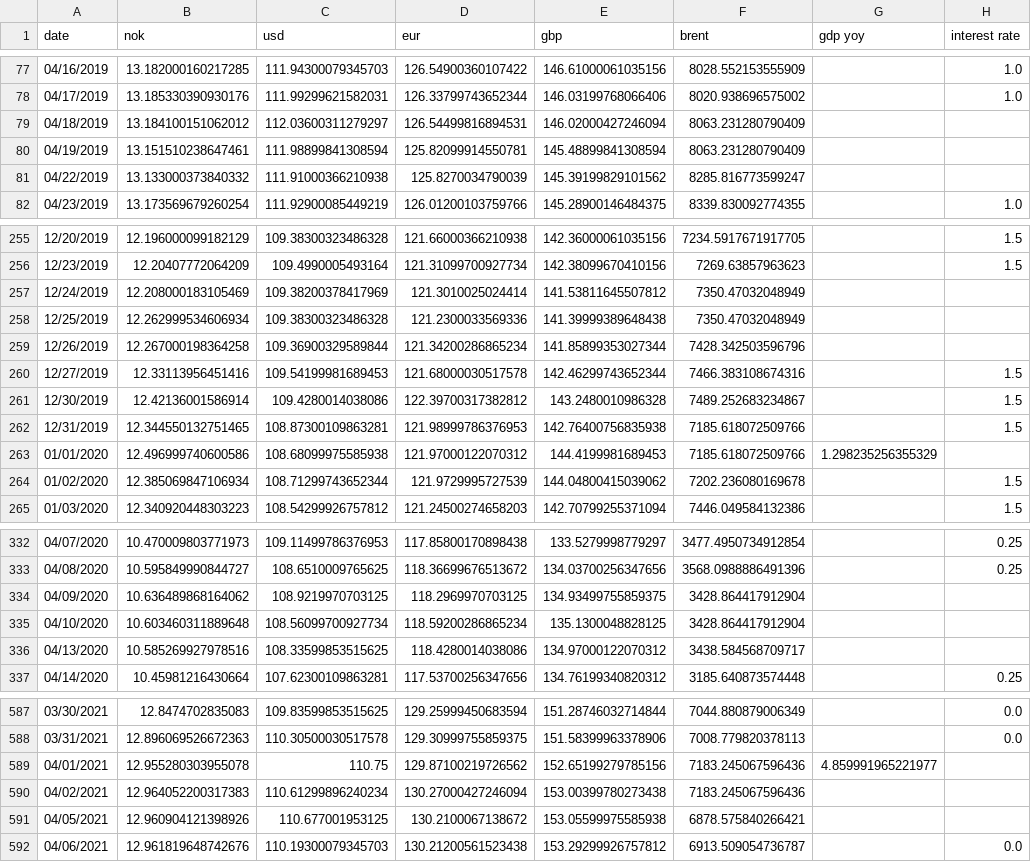
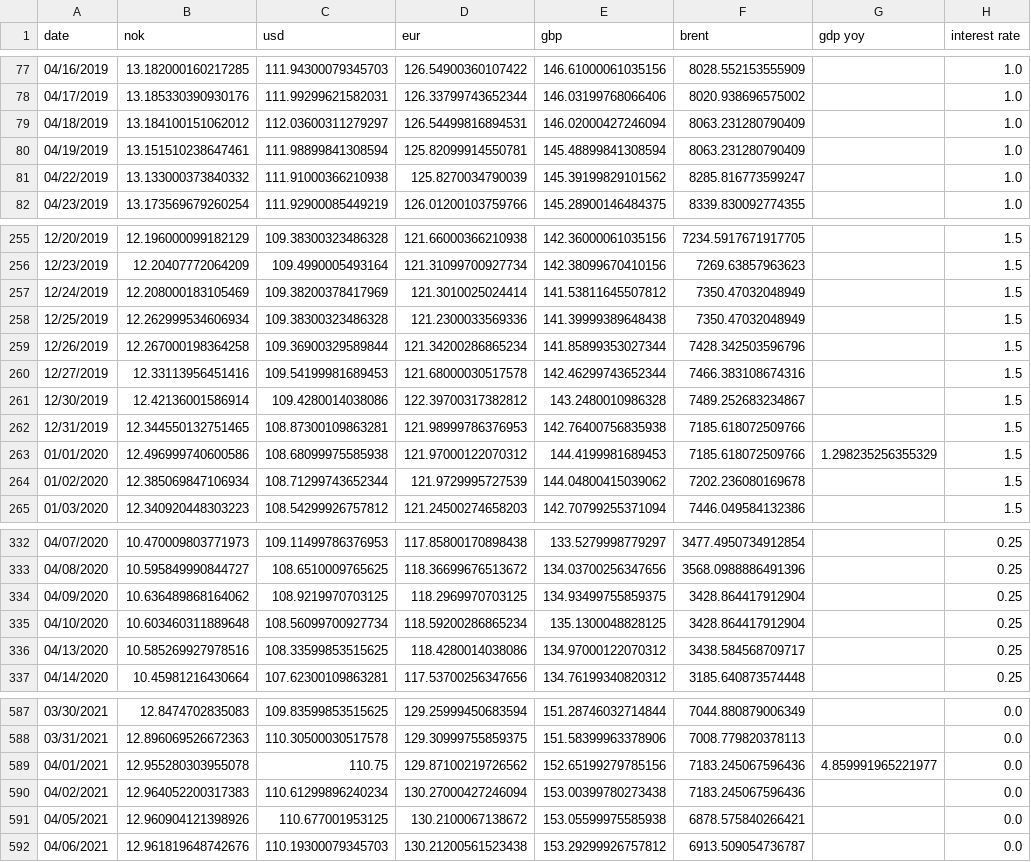
Before and after one commit to isidromoroso/RR_project, a CSV file: Oil Money project/NOK data/brent crude nokjpy new data.csv, drawn as a sheet; only a part is shown, gaps mark what is left out; the diff covers the shown part only.

Commit message:
Fix missing values in interest rate by applying forward fill

```diff
--- a/Oil Money project/NOK data/brent crude nokjpy new data.csv
+++ b/Oil Money project/NOK data/brent crude nokjpy new data.csv
@@ -78,5 +78,5 @@ date,nok,usd,eur,gbp,brent,gdp yoy,interest rate
 04/17/2019,13.185330390930176,111.99299621582031,126.33799743652344,146.03199768066406,8020.938696575002,,1.0
-04/18/2019,13.184100151062012,112.03600311279297,126.54499816894531,146.02000427246094,8063.231280790409,,
-04/19/2019,13.151510238647461,111.98899841308594,125.82099914550781,145.48899841308594,8063.231280790409,,
-04/22/2019,13.133000373840332,111.91000366210938,125.8270034790039,145.39199829101562,8285.816773599247,,
+04/18/2019,13.184100151062012,112.03600311279297,126.54499816894531,146.02000427246094,8063.231280790409,,1.0
+04/19/2019,13.151510238647461,111.98899841308594,125.82099914550781,145.48899841308594,8063.231280790409,,1.0
+04/22/2019,13.133000373840332,111.91000366210938,125.8270034790039,145.39199829101562,8285.816773599247,,1.0
 04/23/2019,13.173569679260254,111.92900085449219,126.01200103759766,145.28900146484375,8339.830092774355,,1.0
@@ -256,5 +256,5 @@ date,nok,usd,eur,gbp,brent,gdp yoy,interest rate
 12/23/2019,12.20407772064209,109.4990005493164,121.31099700927734,142.38099670410156,7269.63857963623,,1.5
-12/24/2019,12.208000183105469,109.38200378417969,121.3010025024414,141.53811645507812,7350.47032048949,,
-12/25/2019,12.262999534606934,109.38300323486328,121.2300033569336,141.39999389648438,7350.47032048949,,
-12/26/2019,12.267000198364258,109.36900329589844,121.34200286865234,141.85899353027344,7428.342503596796,,
+12/24/2019,12.208000183105469,109.38200378417969,121.3010025024414,141.53811645507812,7350.47032048949,,1.5
+12/25/2019,12.262999534606934,109.38300323486328,121.2300033569336,141.39999389648438,7350.47032048949,,1.5
+12/26/2019,12.267000198364258,109.36900329589844,121.34200286865234,141.85899353027344,7428.342503596796,,1.5
 12/27/2019,12.33113956451416,109.54199981689453,121.68000030517578,142.46299743652344,7466.383108674316,,1.5
@@ -262,3 +262,3 @@ date,nok,usd,eur,gbp,brent,gdp yoy,interest rate
 12/31/2019,12.344550132751465,108.87300109863281,121.98999786376953,142.76400756835938,7185.618072509766,,1.5
-01/01/2020,12.496999740600586,108.68099975585938,121.97000122070312,144.4199981689453,7185.618072509766,1.298235256355329,
+01/01/2020,12.496999740600586,108.68099975585938,121.97000122070312,144.4199981689453,7185.618072509766,1.298235256355329,1.5
 01/02/2020,12.385069847106934,108.71299743652344,121.9729995727539,144.04800415039062,7202.236080169678,,1.5
@@ -333,5 +333,5 @@ date,nok,usd,eur,gbp,brent,gdp yoy,interest rate
 04/08/2020,10.595849990844727,108.6510009765625,118.36699676513672,134.03700256347656,3568.0988886491396,,0.25
-04/09/2020,10.636489868164062,108.9219970703125,118.2969970703125,134.93499755859375,3428.864417912904,,
-04/10/2020,10.603460311889648,108.56099700927734,118.59200286865234,135.1300048828125,3428.864417912904,,
-04/13/2020,10.585269927978516,108.33599853515625,118.4280014038086,134.97000122070312,3438.584568709717,,
+04/09/2020,10.636489868164062,108.9219970703125,118.2969970703125,134.93499755859375,3428.864417912904,,0.25
+04/10/2020,10.603460311889648,108.56099700927734,118.59200286865234,135.1300048828125,3428.864417912904,,0.25
+04/13/2020,10.585269927978516,108.33599853515625,118.4280014038086,134.97000122070312,3438.584568709717,,0.25
 04/14/2020,10.45981216430664,107.62300109863281,117.53700256347656,134.76199340820312,3185.640873574448,,0.25
@@ -588,5 +588,5 @@ date,nok,usd,eur,gbp,brent,gdp yoy,interest rate
 03/31/2021,12.896069526672363,110.30500030517578,129.30999755859375,151.58399963378906,7008.779820378113,,0.0
-04/01/2021,12.955280303955078,110.75,129.87100219726562,152.65199279785156,7183.245067596436,4.859991965221977,
-04/02/2021,12.964052200317383,110.61299896240234,130.27000427246094,153.00399780273438,7183.245067596436,,
-04/05/2021,12.960904121398926,110.677001953125,130.2100067138672,153.05599975585938,6878.575840266421,,
+04/01/2021,12.955280303955078,110.75,129.87100219726562,152.65199279785156,7183.245067596436,4.859991965221977,0.0
+04/02/2021,12.964052200317383,110.61299896240234,130.27000427246094,153.00399780273438,7183.245067596436,,0.0
+04/05/2021,12.960904121398926,110.677001953125,130.2100067138672,153.05599975585938,6878.575840266421,,0.0
 04/06/2021,12.961819648742676,110.19300079345703,130.21200561523438,153.29299926757812,6913.509054736787,,0.0
```
Also changed, not shown: 30 edited cells elsewhere in this file, 1 other file.
